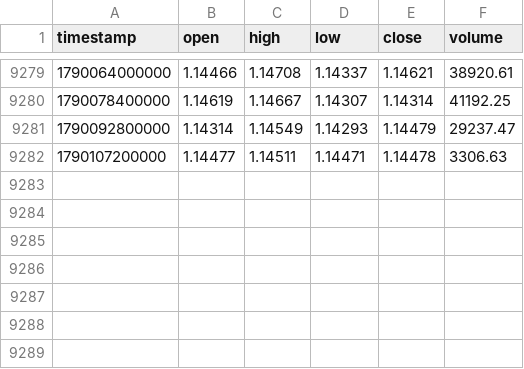
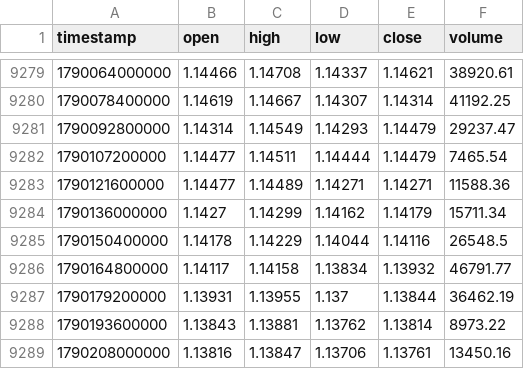
Before and after one commit to rikuudon24-beep/-fx-research-engine, a CSV file: data/market/h4/eurusd.csv, drawn as a sheet; only a part is shown, gaps mark what is left out.

```diff
--- a/data/market/h4/eurusd.csv
+++ b/data/market/h4/eurusd.csv
@@ -9281,2 +9281,9 @@ timestamp,open,high,low,close,volume
 1790092800000,1.14314,1.14549,1.14293,1.14479,29237.47
-1790107200000,1.14477,1.14511,1.14471,1.14478,3306.63
+1790107200000,1.14477,1.14511,1.14444,1.14479,7465.54
+1790121600000,1.14477,1.14489,1.14271,1.14271,11588.36
+1790136000000,1.1427,1.14299,1.14162,1.14179,15711.34
+1790150400000,1.14178,1.14229,1.14044,1.14116,26548.5
+1790164800000,1.14117,1.14158,1.13834,1.13932,46791.77
+1790179200000,1.13931,1.13955,1.137,1.13844,36462.19
+1790193600000,1.13843,1.13881,1.13762,1.13814,8973.22
+1790208000000,1.13816,1.13847,1.13706,1.13761,13450.16
```
Also changed, not shown: data/market/d1/eurgbp.csv, data/market/h4/gbpusd.csv, 2 other files.
